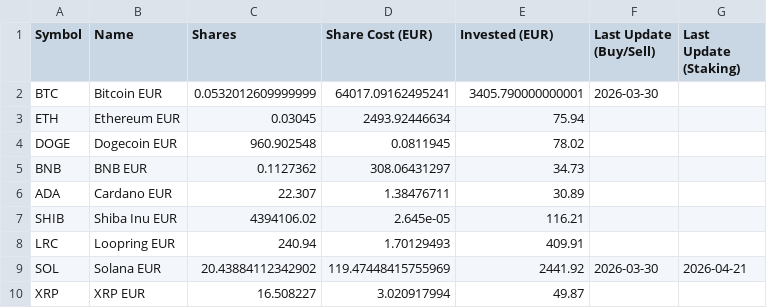
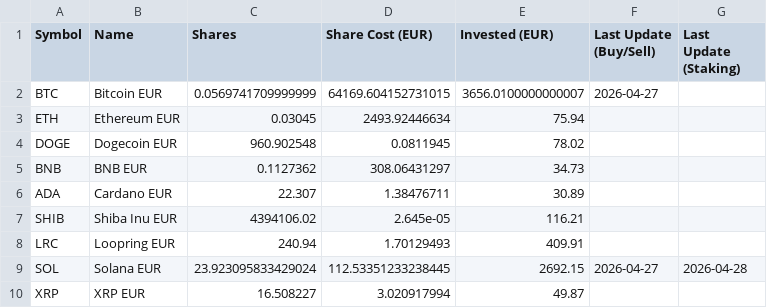
Before and after one commit to giuseppedavidde/Data_for_Analysis, a CSV file: Crypto_Portfolio_csv.csv, drawn as a sheet.

Commit message:
Update data

```diff
--- a/Crypto_Portfolio_csv.csv
+++ b/Crypto_Portfolio_csv.csv
@@ -1,3 +1,3 @@
 Symbol;Name;Shares;Share Cost (EUR);Invested (EUR);Last Update (Buy/Sell);Last Update (Staking)
-BTC;Bitcoin EUR;0.0532012609999999;64017.09162495241;3405.790000000001;2026-03-30;
+BTC;Bitcoin EUR;0.0569741709999999;64169.604152731015;3656.0100000000007;2026-04-27;
 ETH;Ethereum EUR;0.03045;2493.92446634;75.94;;
@@ -8,3 +8,3 @@ SHIB;Shiba Inu EUR;4394106.02;2.645e-05;116.21;;
 LRC;Loopring EUR;240.94;1.70129493;409.91;;
-SOL;Solana EUR;20.43884112342902;119.47448415755969;2441.92;2026-03-30;2026-04-21
+SOL;Solana EUR;23.923095833429024;112.53351233238445;2692.15;2026-04-27;2026-04-28
 XRP;XRP EUR;16.508227;3.020917994;49.87;;
```
